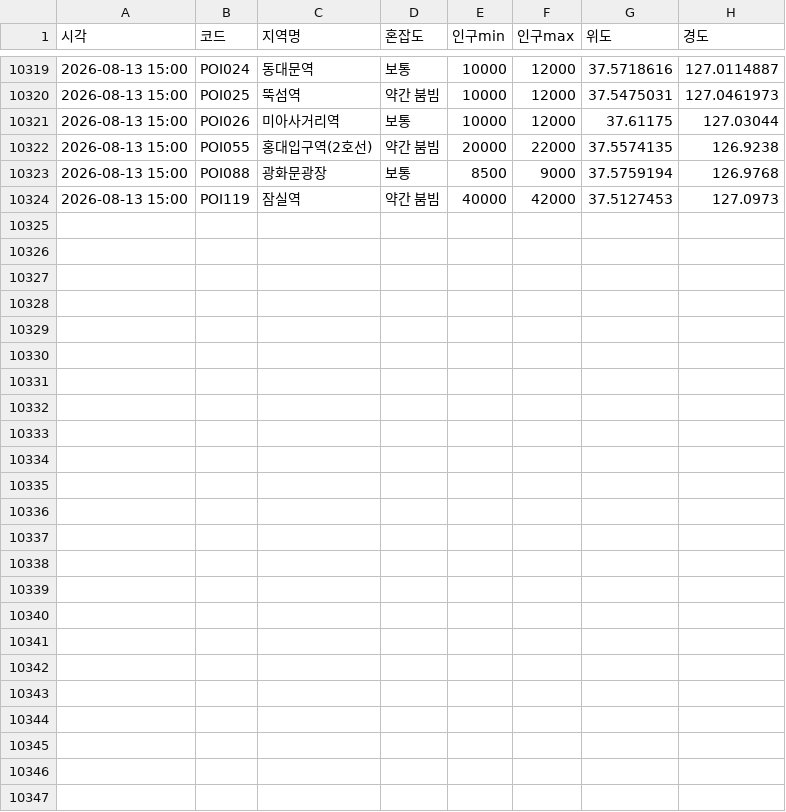
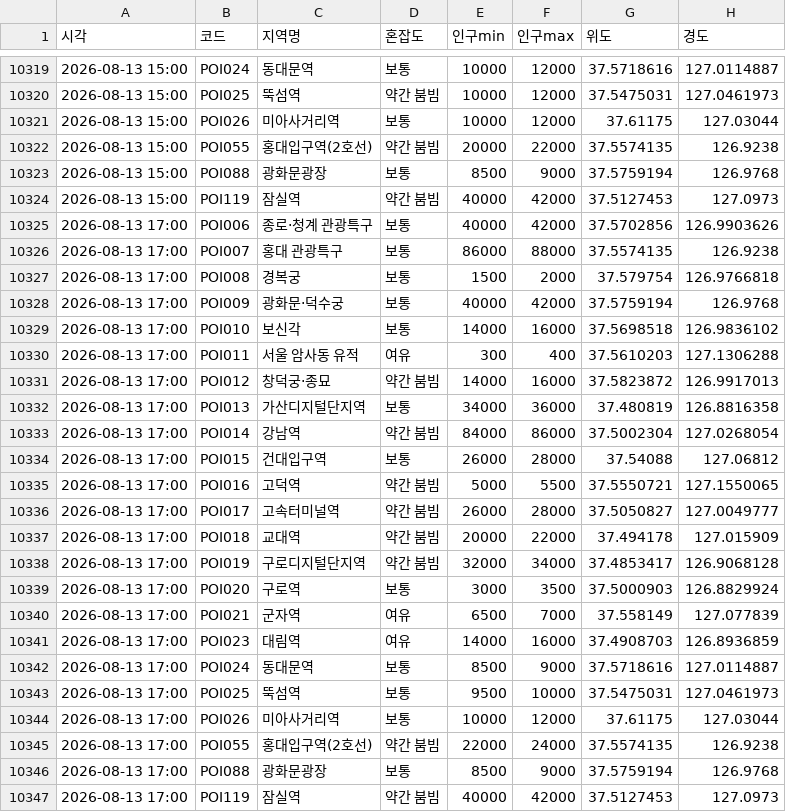
Before and after one commit to greatsong/modudata, a CSV file: data/seoul_congestion_log.csv, drawn as a sheet; only a part is shown, gaps mark what is left out; the diff names each change by its address in the sheet, - before the commit and + after, or states it on an @@ line.

```diff
--- a/data/seoul_congestion_log.csv
+++ b/data/seoul_congestion_log.csv
+row 10325: 2026-08-13 17:00 | POI006 | 종로·청계 관광특구 | 보통 | 40000 | 42000 | 37.5702856 | 126.9903626
+row 10326: 2026-08-13 17:00 | POI007 | 홍대 관광특구 | 보통 | 86000 | 88000 | 37.5574135 | 126.9238
+row 10327: 2026-08-13 17:00 | POI008 | 경복궁 | 보통 | 1500 | 2000 | 37.579754 | 126.9766818
+row 10328: 2026-08-13 17:00 | POI009 | 광화문·덕수궁 | 보통 | 40000 | 42000 | 37.5759194 | 126.9768
+row 10329: 2026-08-13 17:00 | POI010 | 보신각 | 보통 | 14000 | 16000 | 37.5698518 | 126.9836102
+row 10330: 2026-08-13 17:00 | POI011 | 서울 암사동 유적 | 여유 | 300 | 400 | 37.5610203 | 127.1306288
+row 10331: 2026-08-13 17:00 | POI012 | 창덕궁·종묘 | 약간 붐빔 | 14000 | 16000 | 37.5823872 | 126.9917013
+row 10332: 2026-08-13 17:00 | POI013 | 가산디지털단지역 | 보통 | 34000 | 36000 | 37.480819 | 126.8816358
+row 10333: 2026-08-13 17:00 | POI014 | 강남역 | 약간 붐빔 | 84000 | 86000 | 37.5002304 | 127.0268054
+row 10334: 2026-08-13 17:00 | POI015 | 건대입구역 | 보통 | 26000 | 28000 | 37.54088 | 127.06812
+row 10335: 2026-08-13 17:00 | POI016 | 고덕역 | 약간 붐빔 | 5000 | 5500 | 37.5550721 | 127.1550065
+row 10336: 2026-08-13 17:00 | POI017 | 고속터미널역 | 약간 붐빔 | 26000 | 28000 | 37.5050827 | 127.0049777
+row 10337: 2026-08-13 17:00 | POI018 | 교대역 | 약간 붐빔 | 20000 | 22000 | 37.494178 | 127.015909
+row 10338: 2026-08-13 17:00 | POI019 | 구로디지털단지역 | 약간 붐빔 | 32000 | 34000 | 37.4853417 | 126.9068128
+row 10339: 2026-08-13 17:00 | POI020 | 구로역 | 보통 | 3000 | 3500 | 37.5000903 | 126.8829924
+row 10340: 2026-08-13 17:00 | POI021 | 군자역 | 여유 | 6500 | 7000 | 37.558149 | 127.077839
+row 10341: 2026-08-13 17:00 | POI023 | 대림역 | 여유 | 14000 | 16000 | 37.4908703 | 126.8936859
+row 10342: 2026-08-13 17:00 | POI024 | 동대문역 | 보통 | 8500 | 9000 | 37.5718616 | 127.0114887
+row 10343: 2026-08-13 17:00 | POI025 | 뚝섬역 | 보통 | 9500 | 10000 | 37.5475031 | 127.0461973
+row 10344: 2026-08-13 17:00 | POI026 | 미아사거리역 | 보통 | 10000 | 12000 | 37.61175 | 127.03044
+row 10345: 2026-08-13 17:00 | POI055 | 홍대입구역(2호선) | 약간 붐빔 | 22000 | 24000 | 37.5574135 | 126.9238
+row 10346: 2026-08-13 17:00 | POI088 | 광화문광장 | 보통 | 8500 | 9000 | 37.5759194 | 126.9768
+row 10347: 2026-08-13 17:00 | POI119 | 잠실역 | 약간 붐빔 | 40000 | 42000 | 37.5127453 | 127.0973
```
